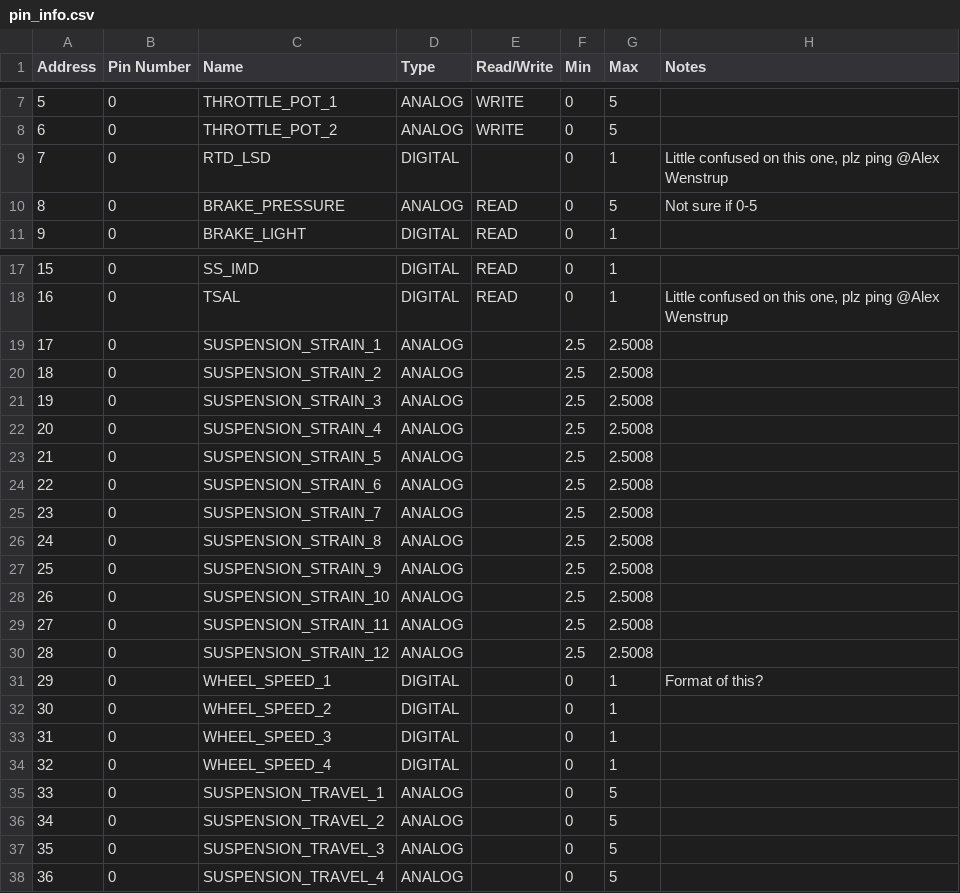
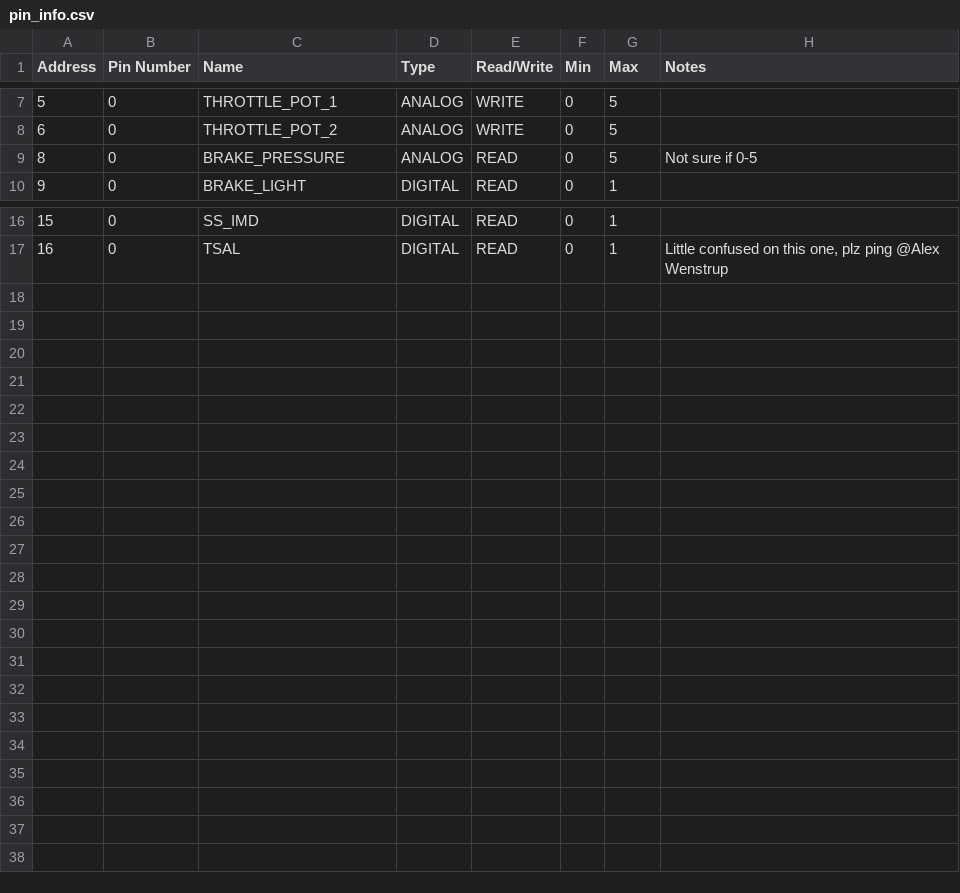
Before and after one commit to olin-electric-motorsports/olin-electric-motorsports, a CSV file: projects/hitl/software/artifacts/pin_info.csv, drawn as a sheet; only a part is shown, gaps mark what is left out; the diff names each change by its address in the sheet, - before the commit and + after, or states it on an @@ line.

Commit message:
Remove incomplete rows in pin_info to avoid errors

```diff
--- a/projects/hitl/software/artifacts/pin_info.csv
+++ b/projects/hitl/software/artifacts/pin_info.csv
-row 9: 7 | 0 | RTD_LSD | DIGITAL |  | 0 | 1 | Little confused on this one, plz ping @Alex Wenstrup
-row 19: 17 | 0 | SUSPENSION_STRAIN_1 | ANALOG |  | 2.5 | 2.5008
-row 20: 18 | 0 | SUSPENSION_STRAIN_2 | ANALOG |  | 2.5 | 2.5008
-row 21: 19 | 0 | SUSPENSION_STRAIN_3 | ANALOG |  | 2.5 | 2.5008
-row 22: 20 | 0 | SUSPENSION_STRAIN_4 | ANALOG |  | 2.5 | 2.5008
-row 23: 21 | 0 | SUSPENSION_STRAIN_5 | ANALOG |  | 2.5 | 2.5008
-row 24: 22 | 0 | SUSPENSION_STRAIN_6 | ANALOG |  | 2.5 | 2.5008
-row 25: 23 | 0 | SUSPENSION_STRAIN_7 | ANALOG |  | 2.5 | 2.5008
-row 26: 24 | 0 | SUSPENSION_STRAIN_8 | ANALOG |  | 2.5 | 2.5008
-row 27: 25 | 0 | SUSPENSION_STRAIN_9 | ANALOG |  | 2.5 | 2.5008
-row 28: 26 | 0 | SUSPENSION_STRAIN_10 | ANALOG |  | 2.5 | 2.5008
-row 29: 27 | 0 | SUSPENSION_STRAIN_11 | ANALOG |  | 2.5 | 2.5008
-row 30: 28 | 0 | SUSPENSION_STRAIN_12 | ANALOG |  | 2.5 | 2.5008
-row 31: 29 | 0 | WHEEL_SPEED_1 | DIGITAL |  | 0 | 1 | Format of this?
-row 32: 30 | 0 | WHEEL_SPEED_2 | DIGITAL |  | 0 | 1
-row 33: 31 | 0 | WHEEL_SPEED_3 | DIGITAL |  | 0 | 1
-row 34: 32 | 0 | WHEEL_SPEED_4 | DIGITAL |  | 0 | 1
-row 35: 33 | 0 | SUSPENSION_TRAVEL_1 | ANALOG |  | 0 | 5
-row 36: 34 | 0 | SUSPENSION_TRAVEL_2 | ANALOG |  | 0 | 5
-row 37: 35 | 0 | SUSPENSION_TRAVEL_3 | ANALOG |  | 0 | 5
-row 38: 36 | 0 | SUSPENSION_TRAVEL_4 | ANALOG |  | 0 | 5
```
